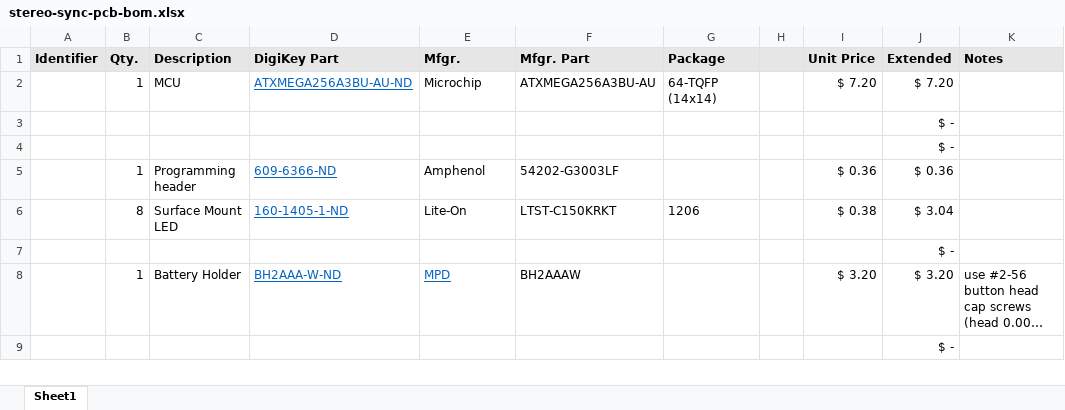
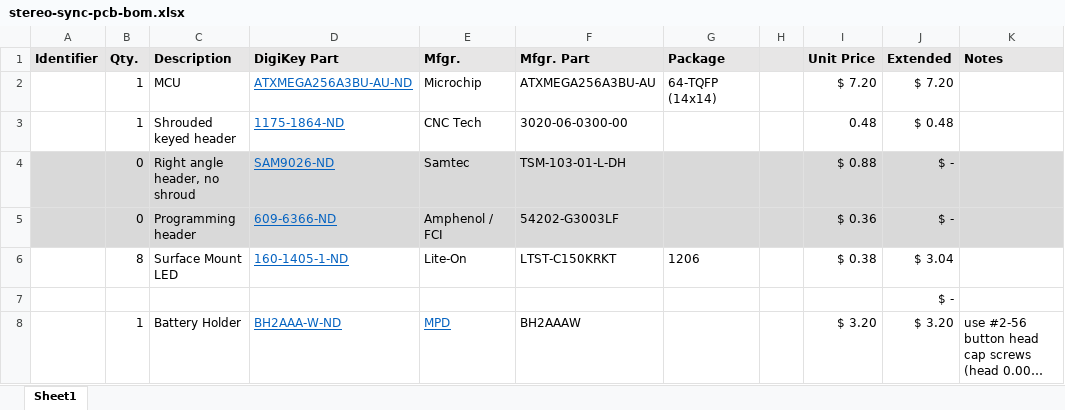
Before and after one commit to treelinemike/binary-counter, an Excel workbook: pcb/stereo-sync-pcb-bom.xlsx, sheet Sheet1, drawn as a sheet; only a part is shown; the shorter side is filled out with more unchanged rows; long unchanged cells end in …; values as stored, in another font and other column widths than the file's, no borders; removed rows and columns are numbered as before the commit, all else as after; the diff names each change by its address in the sheet, - before the commit and + after, or states it on an @@ line.

```diff
--- a/pcb/stereo-sync-pcb-bom.xlsx (sheet Sheet1)
+++ b/pcb/stereo-sync-pcb-bom.xlsx (sheet Sheet1)
-row 3:  |  |  |  |  |  |  |  |  | $ -
-row 4:  |  |  |  |  |  |  |  |  | $ -
+row 3:  | 1 | Shrouded keyed header | 1175-1864-ND | CNC Tech | 3020-06-0300-00 |  |  | 0.48 | $ 0.48
+row 4:  | 0 | Right angle header, no shroud | SAM9026-ND | Samtec | TSM-103-01-L-DH |  |  | $ 0.88 | $ -
-A5:K5 fill: none
+A5:K5 fill: #D9D9D9
-B5 (Qty.): 1
+B5 (Qty.): 0
-E5 (Mfgr.): Amphenol
+E5 (Mfgr.): Amphenol / FCI
-J5 (Extended): $ 0.36
+J5 (Extended): $ -
```
Also changed, not shown: 7 other files.
